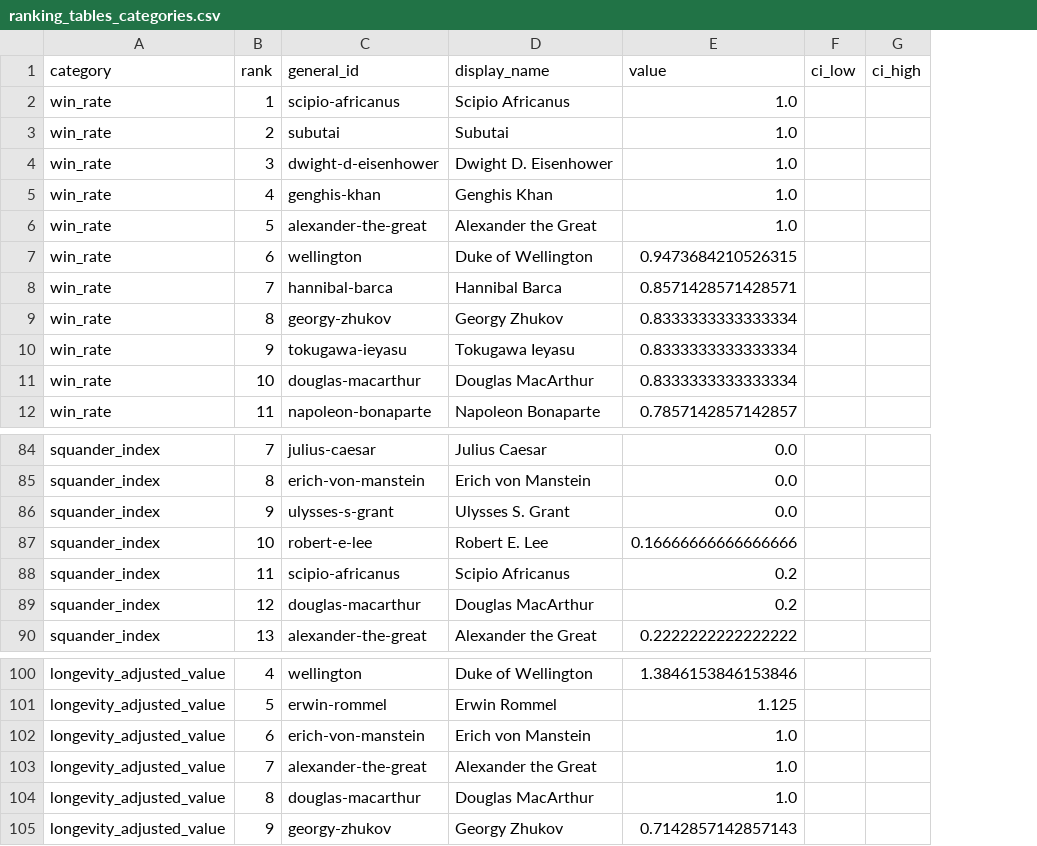
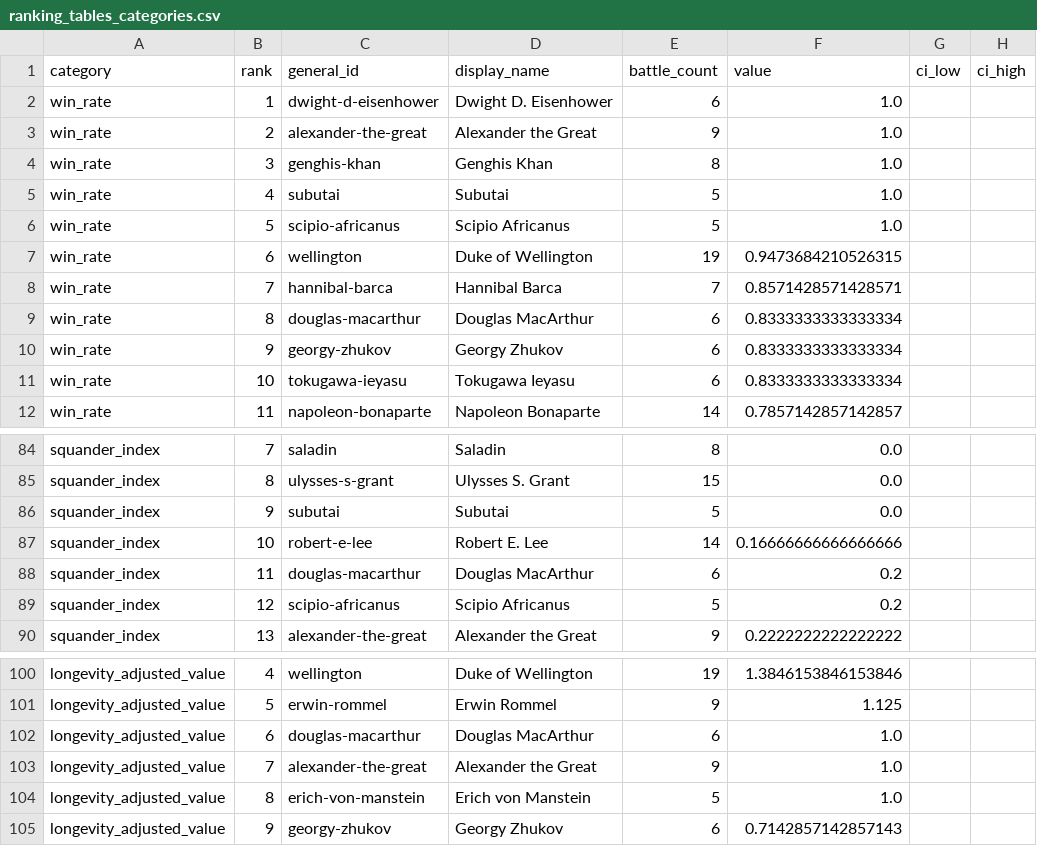
Before and after one commit to nli33/war-analyzer, a CSV file: output/viz/ranking_tables_categories.csv, drawn as a sheet; only a part is shown, gaps mark what is left out; the diff covers the shown part only; the diff names each change by its address in the sheet, - before the commit and + after, or states it on an @@ line.

Commit message:
feat: add minimum-battle display floor to the headline ranking tables
Generals with 1-2 recorded battles carry almost no signal in the composite/
category rankings. war/viz/ranking_tables.py now attaches a battle_count to
every row and hides anyone below MIN_BATTLES_FOR_HEADLINE_RANKING (5, the
gold set's own floor) from the HTML tables only, before top_n truncation;
the CSVs stay unfiltered. render_ranking_tables.py gained a --min-battles
flag. Re-ran sensitivity_test.py to confirm the underlying ranking is
unaffected (mean Spearman 0.990-0.994 across error levels).

```diff
--- a/output/viz/ranking_tables_categories.csv
+++ b/output/viz/ranking_tables_categories.csv
+column E (battle_count), rows 2-12: 6 | 9 | 8 | 5 | 5 | 19 | 7 | 6 | 6 | 6 | 14; rows 84-90: 8 | 15 | 5 | 14 | 6 | 5 | 9; rows 100-105: 19 | 9 | 6 | 9 | 5 | 6
-C2 (general_id): scipio-africanus
+C2 (general_id): dwight-d-eisenhower
-D2 (display_name): Scipio Africanus
+D2 (display_name): Dwight D. Eisenhower
-C3 (general_id): subutai
+C3 (general_id): alexander-the-great
-D3 (display_name): Subutai
+D3 (display_name): Alexander the Great
-C4 (general_id): dwight-d-eisenhower
+C4 (general_id): genghis-khan
-D4 (display_name): Dwight D. Eisenhower
+D4 (display_name): Genghis Khan
-C5 (general_id): genghis-khan
+C5 (general_id): subutai
-D5 (display_name): Genghis Khan
+D5 (display_name): Subutai
-C6 (general_id): alexander-the-great
+C6 (general_id): scipio-africanus
-D6 (display_name): Alexander the Great
+D6 (display_name): Scipio Africanus
-C9 (general_id): georgy-zhukov
+C9 (general_id): douglas-macarthur
-D9 (display_name): Georgy Zhukov
+D9 (display_name): Douglas MacArthur
-C10 (general_id): tokugawa-ieyasu
+C10 (general_id): georgy-zhukov
-D10 (display_name): Tokugawa Ieyasu
+D10 (display_name): Georgy Zhukov
-C11 (general_id): douglas-macarthur
+C11 (general_id): tokugawa-ieyasu
-D11 (display_name): Douglas MacArthur
+D11 (display_name): Tokugawa Ieyasu
-C84 (general_id): julius-caesar
+C84 (general_id): saladin
-D84 (display_name): Julius Caesar
+D84 (display_name): Saladin
-C85 (general_id): erich-von-manstein
+C85 (general_id): ulysses-s-grant
-D85 (display_name): Erich von Manstein
+D85 (display_name): Ulysses S. Grant
-C86 (general_id): ulysses-s-grant
+C86 (general_id): subutai
-D86 (display_name): Ulysses S. Grant
+D86 (display_name): Subutai
-C88 (general_id): scipio-africanus
+C88 (general_id): douglas-macarthur
-D88 (display_name): Scipio Africanus
+D88 (display_name): Douglas MacArthur
-C89 (general_id): douglas-macarthur
+C89 (general_id): scipio-africanus
-D89 (display_name): Douglas MacArthur
+D89 (display_name): Scipio Africanus
-C102 (general_id): erich-von-manstein
+C102 (general_id): douglas-macarthur
-D102 (display_name): Erich von Manstein
+D102 (display_name): Douglas MacArthur
-C104 (general_id): douglas-macarthur
+C104 (general_id): erich-von-manstein
-D104 (display_name): Douglas MacArthur
+D104 (display_name): Erich von Manstein
```
Also changed, not shown: 32 edited cells elsewhere in this file, output/viz/ranking_tables_composite.csv, 5 other files.
